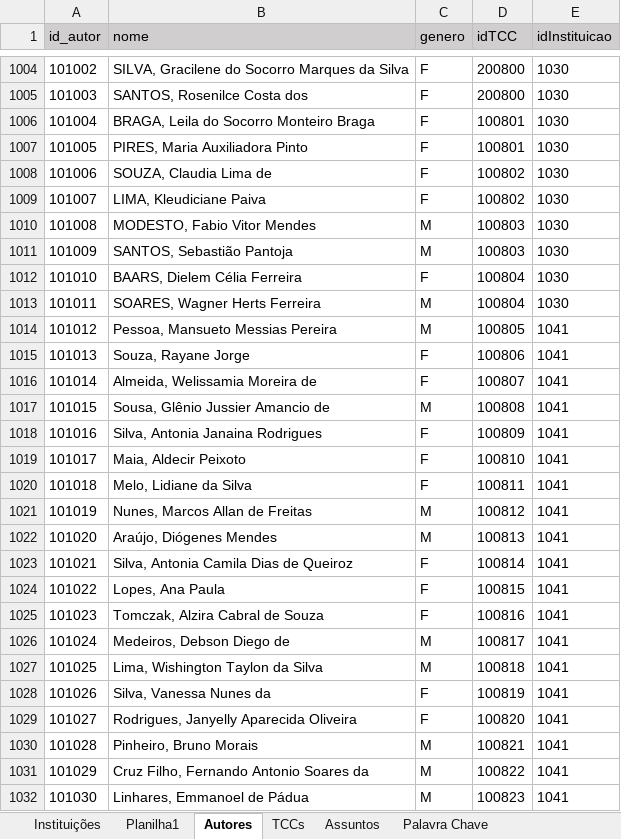
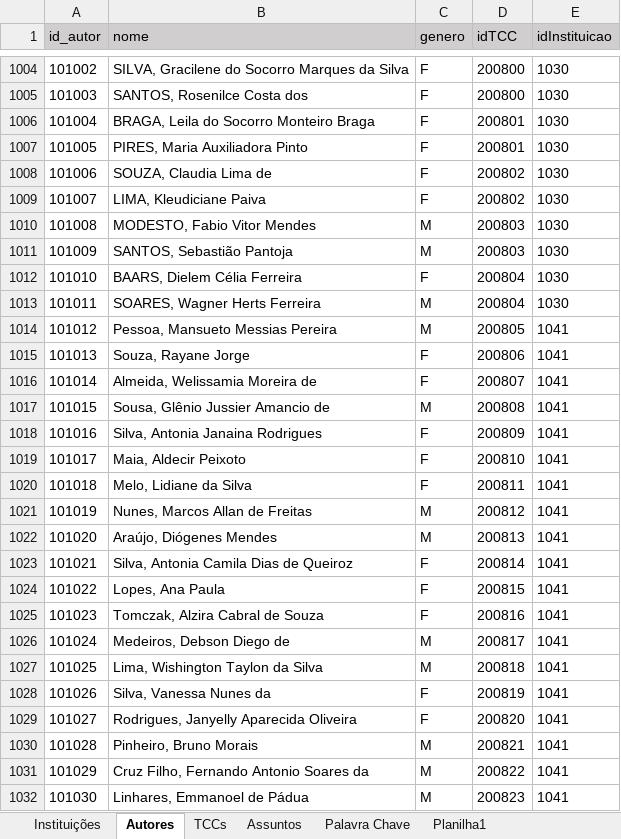
Before and after one commit to Geilsondss/Fluxo_da_Comunicacao_Cientifica_Lic_Comp, an Excel workbook: Data/data_treated.xlsx, sheet Autores, drawn as a sheet; only a part is shown, gaps mark what is left out; values as stored, in another font and other column widths than the file's, no borders; the diff covers the shown part only; the diff names each change by its address in the sheet, - before the commit and + after, or states it on an @@ line.

```diff
--- a/Data/data_treated.xlsx (sheet Autores)
+++ b/Data/data_treated.xlsx (sheet Autores)
@@ sheet tab order changed: Instituições | Autores | TCCs | Assuntos | Palavra Chave | Planilha1 @@
-D1006:D1007 (idTCC): 100801
+D1006:D1007 (idTCC): 200801
-D1008:D1009 (idTCC): 100802
+D1008:D1009 (idTCC): 200802
-D1010:D1011 (idTCC): 100803
+D1010:D1011 (idTCC): 200803
-D1012:D1013 (idTCC): 100804
+D1012:D1013 (idTCC): 200804
-D1014 (idTCC): 100805
+D1014 (idTCC): 200805
-D1015 (idTCC): 100806
+D1015 (idTCC): 200806
-D1016 (idTCC): 100807
+D1016 (idTCC): 200807
-D1017 (idTCC): 100808
+D1017 (idTCC): 200808
-D1018 (idTCC): 100809
+D1018 (idTCC): 200809
-D1019 (idTCC): 100810
+D1019 (idTCC): 200810
-D1020 (idTCC): 100811
+D1020 (idTCC): 200811
-D1021 (idTCC): 100812
+D1021 (idTCC): 200812
-D1022 (idTCC): 100813
+D1022 (idTCC): 200813
-D1023 (idTCC): 100814
+D1023 (idTCC): 200814
-D1024 (idTCC): 100815
+D1024 (idTCC): 200815
-D1025 (idTCC): 100816
+D1025 (idTCC): 200816
-D1026 (idTCC): 100817
+D1026 (idTCC): 200817
-D1027 (idTCC): 100818
+D1027 (idTCC): 200818
-D1028 (idTCC): 100819
+D1028 (idTCC): 200819
-D1029 (idTCC): 100820
+D1029 (idTCC): 200820
-D1030 (idTCC): 100821
+D1030 (idTCC): 200821
-D1031 (idTCC): 100822
+D1031 (idTCC): 200822
-D1032 (idTCC): 100823
+D1032 (idTCC): 200823
```
Also changed, not shown: 16 added rows and 39 edited cells elsewhere in this sheet, sheet Assuntos, sheet TCCs, sheet Instituições, formulas that keep their value.
